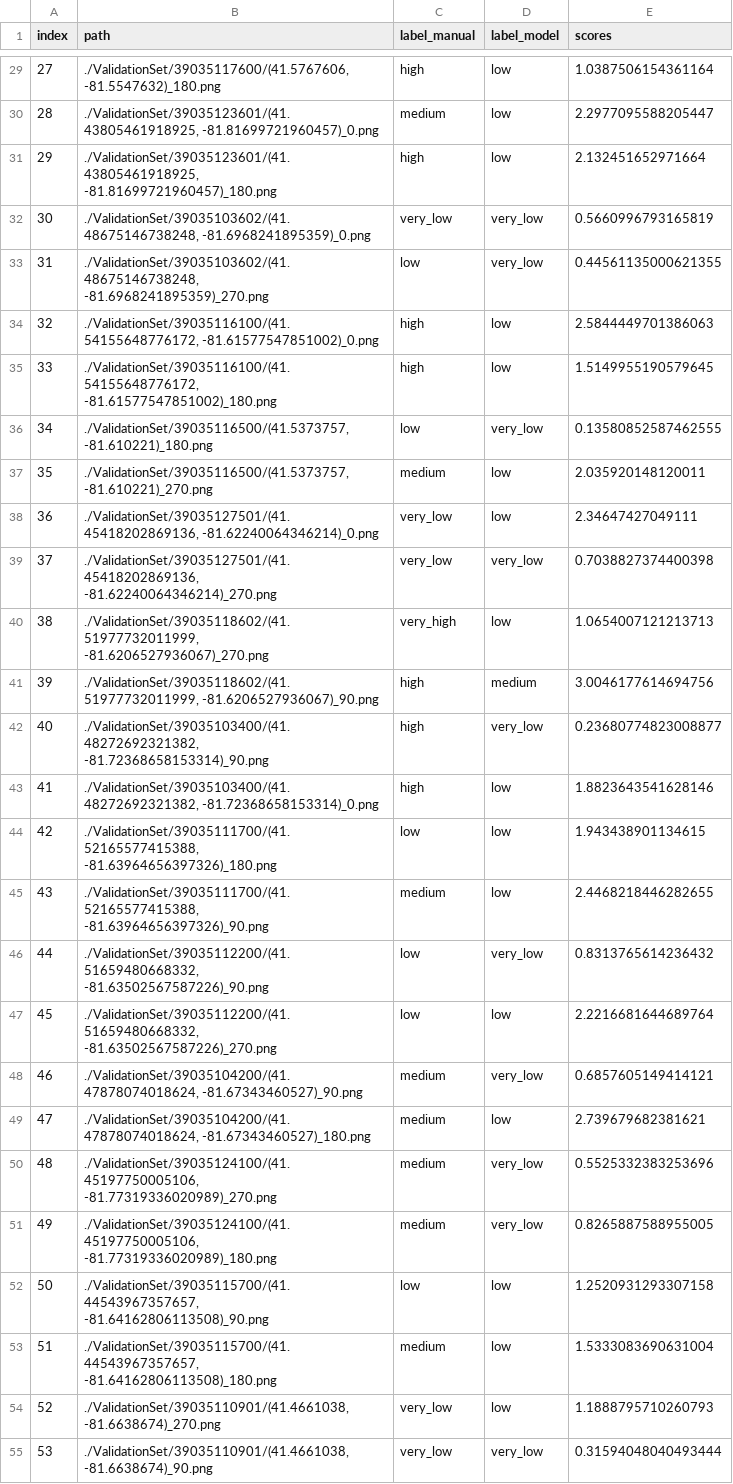
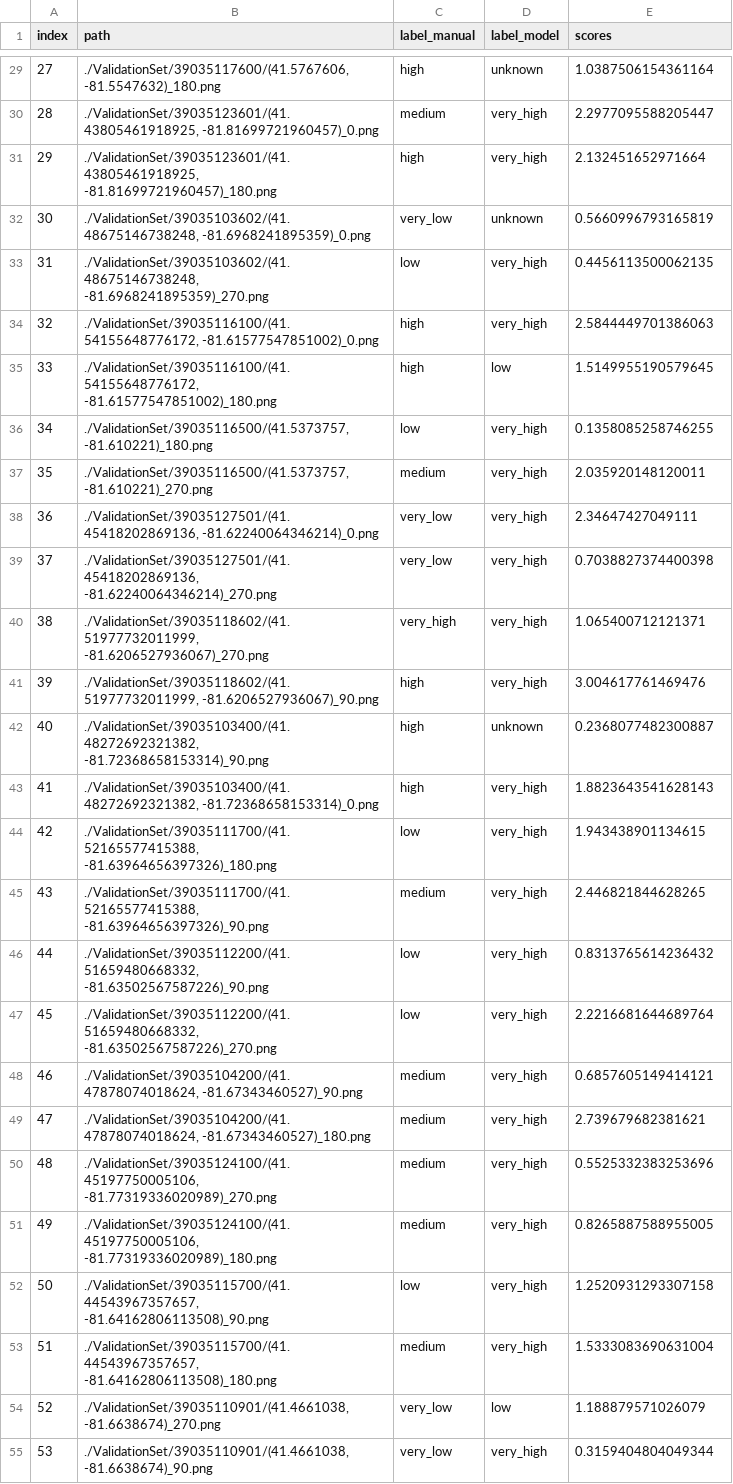
Before and after one commit to SuperMeerkat345/walkability-project, a CSV file: full_validation.csv, drawn as a sheet; only a part is shown, gaps mark what is left out; the diff covers the shown part only; the diff names each change by its address in the sheet, - before the commit and + after, or states it on an @@ line.

```diff
--- a/full_validation.csv
+++ b/full_validation.csv
-D29 (label_model): low
+D29 (label_model): unknown
-D30:D31 (label_model): low
+D30:D31 (label_model): very_high
-D32 (label_model): very_low
+D32 (label_model): unknown
-D33 (label_model): very_low
+D33 (label_model): very_high
-E33 (scores): 0.44561135000621355
+E33 (scores): 0.4456113500062135
-D34 (label_model): low
+D34 (label_model): very_high
-D36 (label_model): very_low
+D36 (label_model): very_high
-E36 (scores): 0.13580852587462555
+E36 (scores): 0.1358085258746255
-D37:D38 (label_model): low
+D37:D38 (label_model): very_high
-D39 (label_model): very_low
+D39 (label_model): very_high
-D40 (label_model): low
+D40 (label_model): very_high
-E40 (scores): 1.0654007121213713
+E40 (scores): 1.065400712121371
-D41 (label_model): medium
+D41 (label_model): very_high
-E41 (scores): 3.0046177614694756
+E41 (scores): 3.004617761469476
-D42 (label_model): very_low
+D42 (label_model): unknown
-E42 (scores): 0.23680774823008877
+E42 (scores): 0.2368077482300887
-D43:D45 (label_model): low
+D43:D45 (label_model): very_high
-E43 (scores): 1.8823643541628146
+E43 (scores): 1.8823643541628143
-E45 (scores): 2.4468218446282655
+E45 (scores): 2.446821844628265
-D46 (label_model): very_low
+D46 (label_model): very_high
-D47 (label_model): low
+D47 (label_model): very_high
-D48 (label_model): very_low
+D48 (label_model): very_high
-D49 (label_model): low
+D49 (label_model): very_high
-D50:D51 (label_model): very_low
+D50:D51 (label_model): very_high
-D52:D53 (label_model): low
+D52:D53 (label_model): very_high
-E54 (scores): 1.1888795710260793
+E54 (scores): 1.188879571026079
-D55 (label_model): very_low
+D55 (label_model): very_high
-E55 (scores): 0.31594048040493444
+E55 (scores): 0.3159404804049344
```
Also changed, not shown: 83 edited cells elsewhere in this file, 8 other files.
